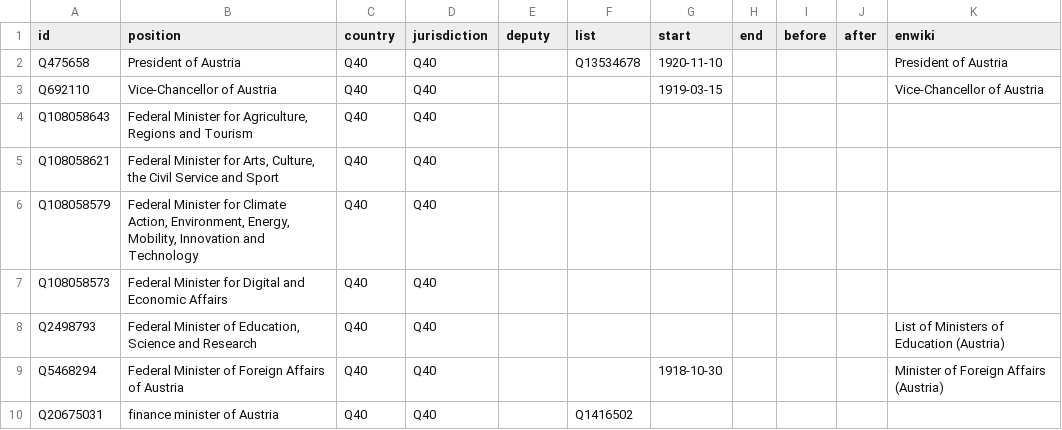
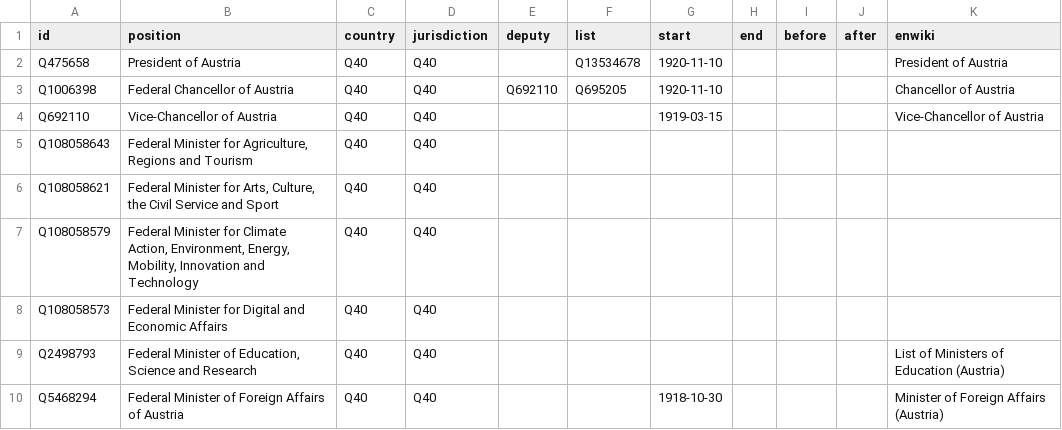
Before and after one commit to every-politician-scrapers/austria-cabinet, a CSV file: html/positions.csv, drawn as a sheet; only a part is shown; the shorter side is filled out with more unchanged rows; the diff names each change by its address in the sheet, - before the commit and + after, or states it on an @@ line.

```diff
--- a/html/positions.csv
+++ b/html/positions.csv
+row 3: Q1006398 | Federal Chancellor of Austria | Q40 | Q40 | Q692110 | Q695205 | 1920-11-10 |  |  |  | Chancellor of Austria
```
Also changed, not shown: html/current.csv, html/holders21.csv.
